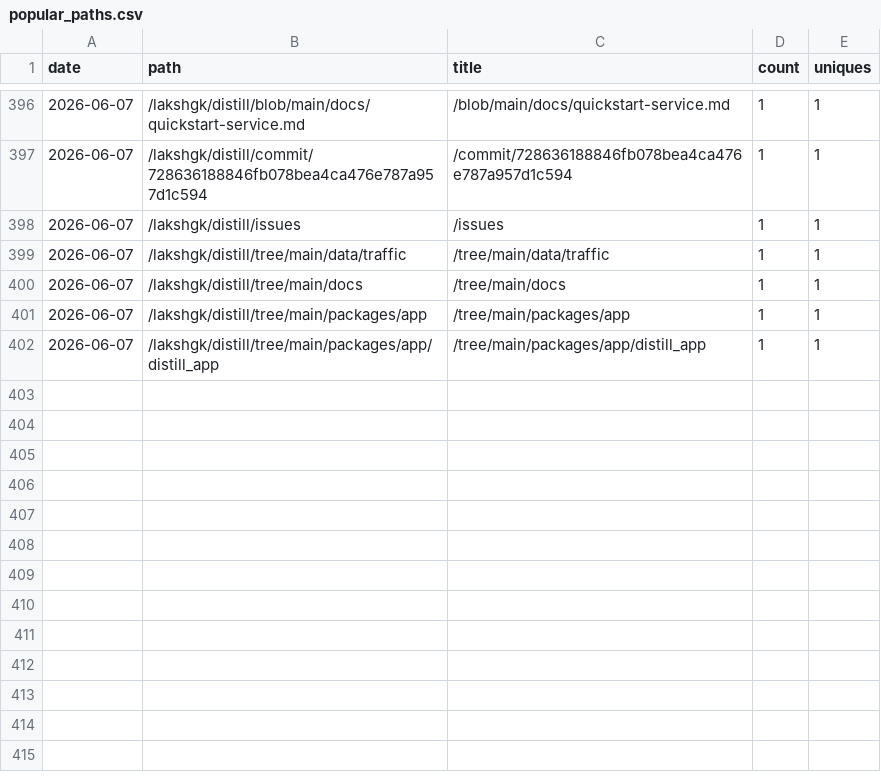
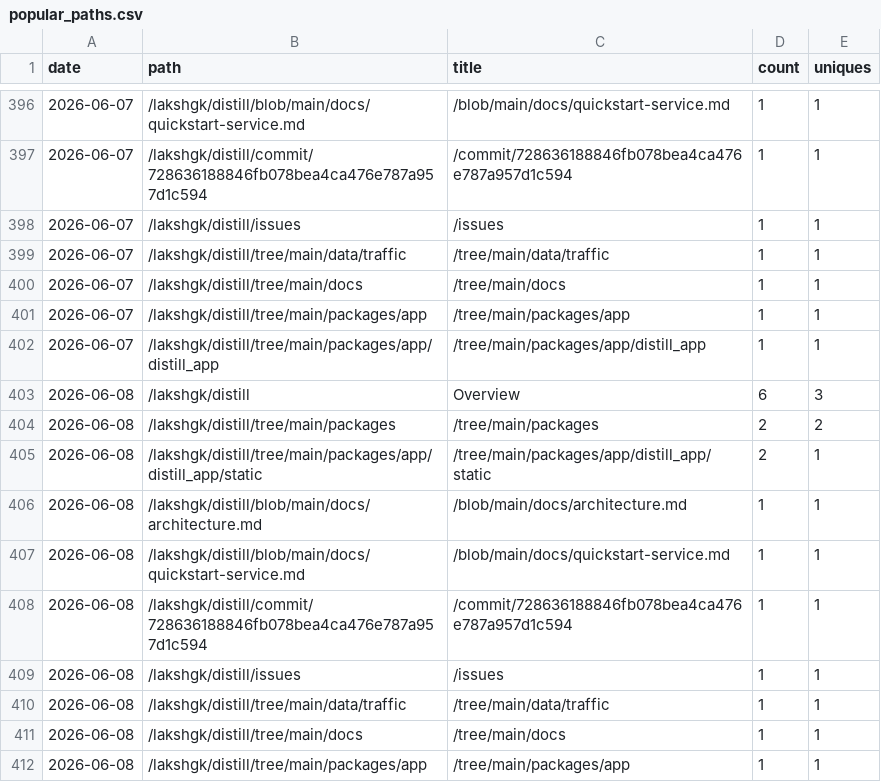
Before and after one commit to lakshgk/distill, a CSV file: data/traffic/popular_paths.csv, drawn as a sheet; only a part is shown, gaps mark what is left out; the diff names each change by its address in the sheet, - before the commit and + after, or states it on an @@ line.

```diff
--- a/data/traffic/popular_paths.csv
+++ b/data/traffic/popular_paths.csv
+row 403: 2026-06-08 | /lakshgk/distill | Overview | 6 | 3
+row 404: 2026-06-08 | /lakshgk/distill/tree/main/packages | /tree/main/packages | 2 | 2
+row 405: 2026-06-08 | /lakshgk/distill/tree/main/packages/app/distill_app/static | /tree/main/packages/app/distill_app/static | 2 | 1
+row 406: 2026-06-08 | /lakshgk/distill/blob/main/docs/architecture.md | /blob/main/docs/architecture.md | 1 | 1
+row 407: 2026-06-08 | /lakshgk/distill/blob/main/docs/quickstart-service.md | /blob/main/docs/quickstart-service.md | 1 | 1
+row 408: 2026-06-08 | /lakshgk/distill/commit/728636188846fb078bea4ca476e787a957d1c594 | /commit/728636188846fb078bea4ca476e787a957d1c594 | 1 | 1
+row 409: 2026-06-08 | /lakshgk/distill/issues | /issues | 1 | 1
+row 410: 2026-06-08 | /lakshgk/distill/tree/main/data/traffic | /tree/main/data/traffic | 1 | 1
+row 411: 2026-06-08 | /lakshgk/distill/tree/main/docs | /tree/main/docs | 1 | 1
+row 412: 2026-06-08 | /lakshgk/distill/tree/main/packages/app | /tree/main/packages/app | 1 | 1
```
Also changed, not shown: data/traffic/clones.csv, data/traffic/referrers.csv, 2 other files.
